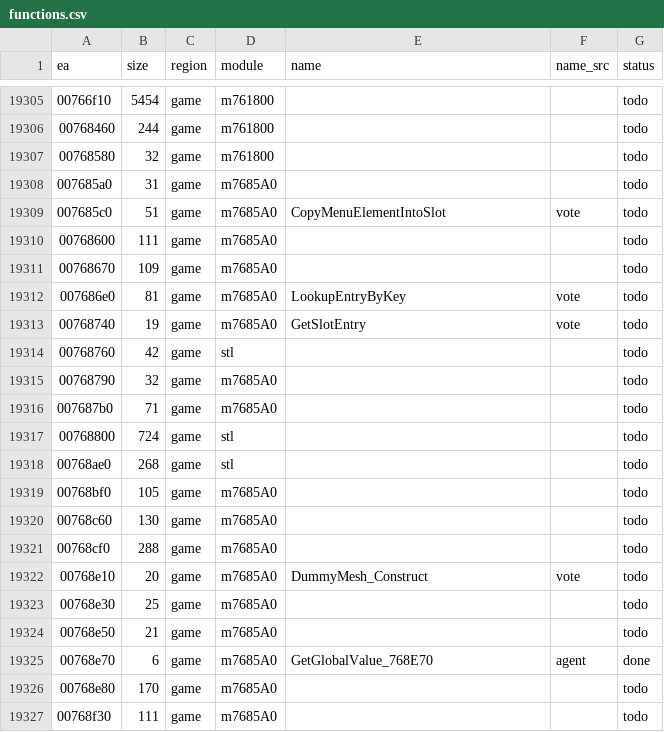
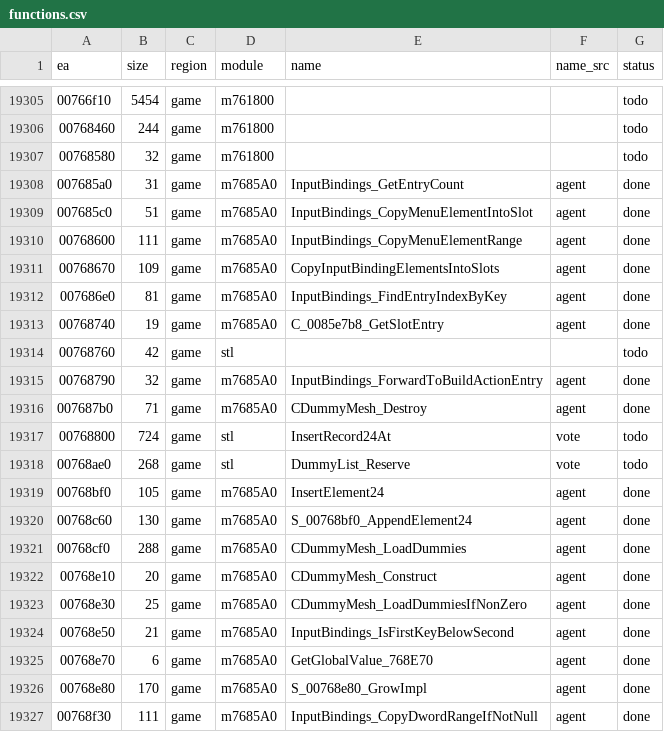
Before and after one commit to eonflux7/csf-re, a CSV file: db/functions.csv, drawn as a sheet; only a part is shown, gaps mark what is left out; the diff covers the shown part only.

```diff
--- a/db/functions.csv
+++ b/db/functions.csv
@@ -19307,21 +19307,21 @@ ea,size,region,module,name,name_src,status
 00768580,32,game,m761800,,,todo
-007685a0,31,game,m7685A0,,,todo
-007685c0,51,game,m7685A0,CopyMenuElementIntoSlot,vote,todo
-00768600,111,game,m7685A0,,,todo
-00768670,109,game,m7685A0,,,todo
-007686e0,81,game,m7685A0,LookupEntryByKey,vote,todo
-00768740,19,game,m7685A0,GetSlotEntry,vote,todo
+007685a0,31,game,m7685A0,InputBindings_GetEntryCount,agent,done
+007685c0,51,game,m7685A0,InputBindings_CopyMenuElementIntoSlot,agent,done
+00768600,111,game,m7685A0,InputBindings_CopyMenuElementRange,agent,done
+00768670,109,game,m7685A0,CopyInputBindingElementsIntoSlots,agent,done
+007686e0,81,game,m7685A0,InputBindings_FindEntryIndexByKey,agent,done
+00768740,19,game,m7685A0,C_0085e7b8_GetSlotEntry,agent,done
 00768760,42,game,stl,,,todo
-00768790,32,game,m7685A0,,,todo
-007687b0,71,game,m7685A0,,,todo
-00768800,724,game,stl,,,todo
-00768ae0,268,game,stl,,,todo
-00768bf0,105,game,m7685A0,,,todo
-00768c60,130,game,m7685A0,,,todo
-00768cf0,288,game,m7685A0,,,todo
-00768e10,20,game,m7685A0,DummyMesh_Construct,vote,todo
-00768e30,25,game,m7685A0,,,todo
-00768e50,21,game,m7685A0,,,todo
+00768790,32,game,m7685A0,InputBindings_ForwardToBuildActionEntry,agent,done
+007687b0,71,game,m7685A0,CDummyMesh_Destroy,agent,done
+00768800,724,game,stl,InsertRecord24At,vote,todo
+00768ae0,268,game,stl,DummyList_Reserve,vote,todo
+00768bf0,105,game,m7685A0,InsertElement24,agent,done
+00768c60,130,game,m7685A0,S_00768bf0_AppendElement24,agent,done
+00768cf0,288,game,m7685A0,CDummyMesh_LoadDummies,agent,done
+00768e10,20,game,m7685A0,CDummyMesh_Construct,agent,done
+00768e30,25,game,m7685A0,CDummyMesh_LoadDummiesIfNonZero,agent,done
+00768e50,21,game,m7685A0,InputBindings_IsFirstKeyBelowSecond,agent,done
 00768e70,6,game,m7685A0,GetGlobalValue_768E70,agent,done
-00768e80,170,game,m7685A0,,,todo
-00768f30,111,game,m7685A0,,,todo
+00768e80,170,game,m7685A0,S_00768e80_GrowImpl,agent,done
+00768f30,111,game,m7685A0,InputBindings_CopyDwordRangeIfNotNull,agent,done
```
Also changed, not shown: 105 edited cells elsewhere in this file, 55 other files.
